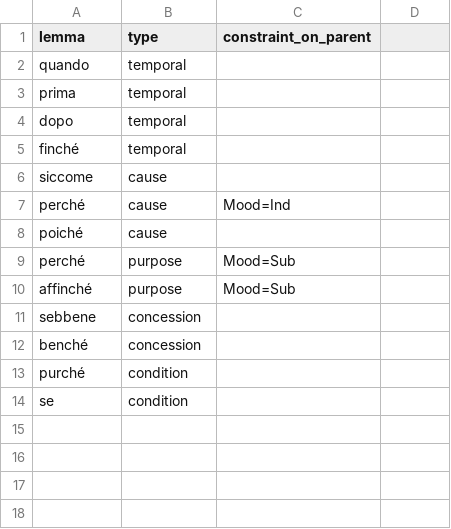
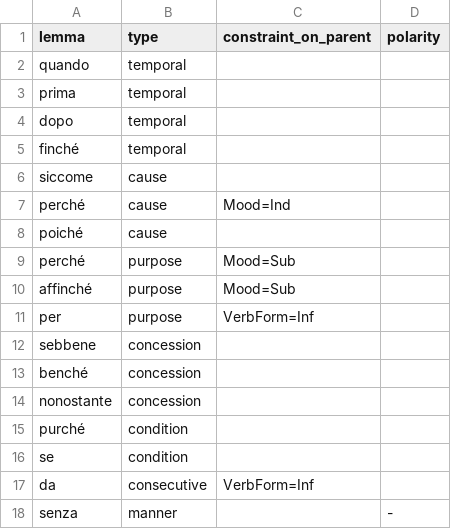
Before and after one commit to fjambe/UD2UMR, a CSV file: external_resources/it/advcl.csv, drawn as a sheet; the diff names each change by its address in the sheet, - before the commit and + after, or states it on an @@ line.

Commit message:
polarity in advcl.csv + better external resources for it

```diff
--- a/external_resources/it/advcl.csv
+++ b/external_resources/it/advcl.csv
-D1: (empty)
+D1: polarity
+row 11: per | purpose | VerbForm=Inf
+row 14: nonostante | concession
+row 17: da | consecutive | VerbForm=Inf
+row 18: senza | manner |  | -
```
Also changed, not shown: external_resources/la/advcl.csv, 7 other files.
